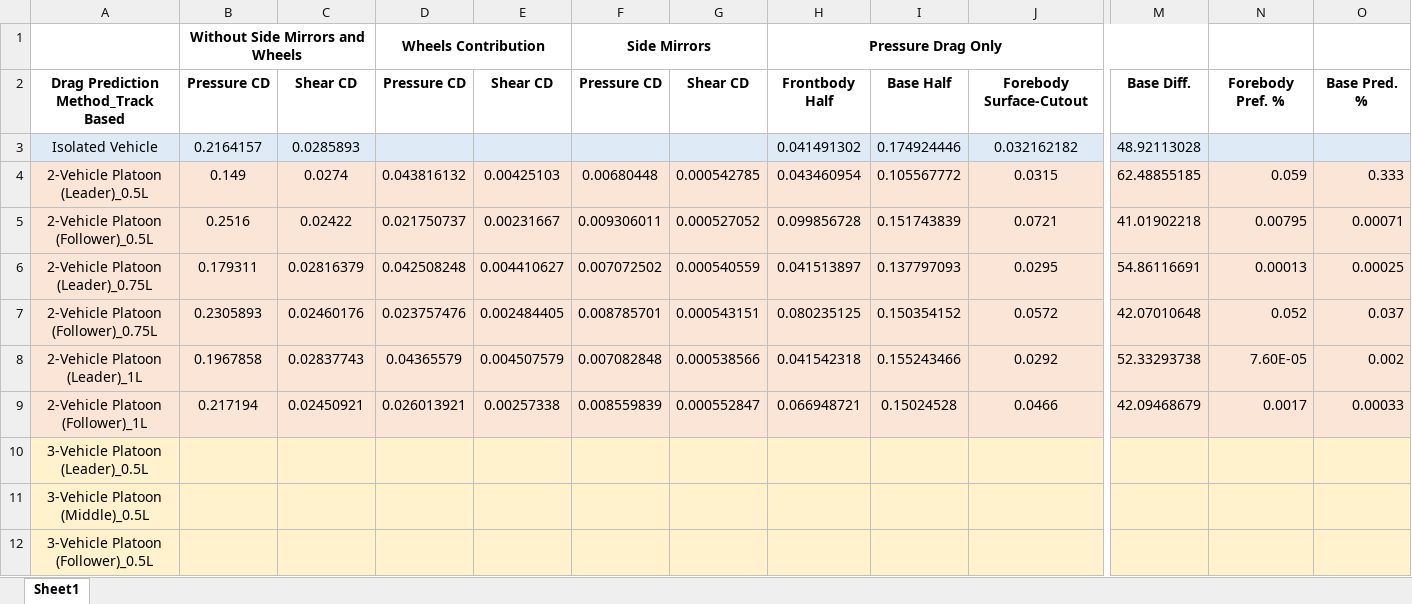
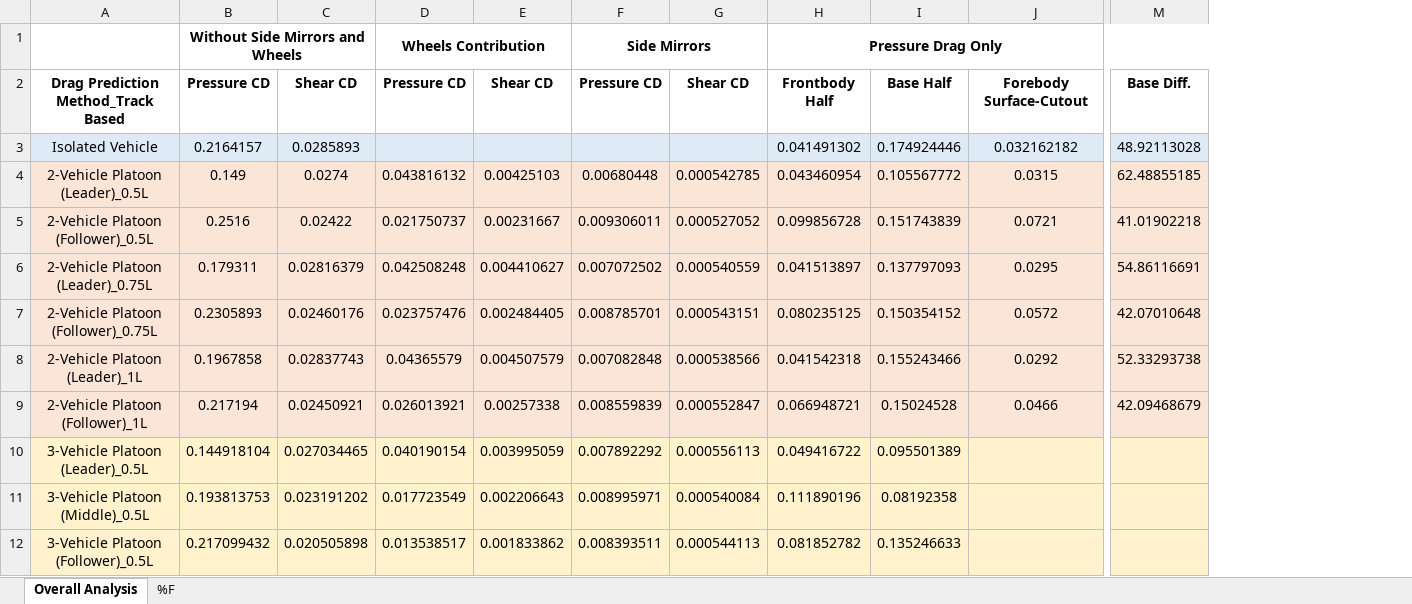
Before and after one commit to NU-Aero-Lab/NU-Python, an Excel workbook: DragPrediction/Data/Drag Values.xlsx, sheet Overall Analysis, drawn as a sheet; only a part is shown, gaps mark what is left out; values as stored, in another font and other column widths than the file's, no borders; charts and pictures not drawn; the diff covers the shown part only; the diff names each change by its address in the sheet, - before the commit and + after, or states it on an @@ line.

Commit message:
Data
All platoon data uploaded

```diff
--- a/DragPrediction/Data/Drag Values.xlsx (sheet Overall Analysis)
+++ b/DragPrediction/Data/Drag Values.xlsx (sheet Overall Analysis)
-sheet tab: Sheet1
+sheet tab: Overall Analysis
+sheet tab: %F
-column N, rows 2-9: Forebody Pref. % |  | 0.059 | 0.00795 | 0.00013 | 0.052 | 7.60E-05 | 0.0017
-column O, rows 2-9: Base Pred. % |  | 0.333 | 0.00071 | 0.00025 | 0.037 | 0.002 | 0.00033
-B10: (empty)
+B10: 0.144918104
-C10: (empty)
+C10: 0.027034465
-D10: (empty)
+D10: 0.040190154
-E10: (empty)
+E10: 0.003995059
-F10: (empty)
+F10: 0.007892292
-G10: (empty)
+G10: 0.000556113
-H10: (empty)
+H10: 0.049416722
-I10: (empty)
+I10: 0.095501389
-B11: (empty)
+B11: 0.193813753
-C11: (empty)
+C11: 0.023191202
-D11: (empty)
+D11: 0.017723549
-E11: (empty)
+E11: 0.002206643
-F11: (empty)
+F11: 0.008995971
-G11: (empty)
+G11: 0.000540084
-H11: (empty)
+H11: 0.111890196
-I11: (empty)
+I11: 0.08192358
-B12: (empty)
+B12: 0.217099432
-C12: (empty)
+C12: 0.020505898
-D12: (empty)
+D12: 0.013538517
-E12: (empty)
+E12: 0.001833862
-F12: (empty)
+F12: 0.008393511
-G12: (empty)
+G12: 0.000544113
-H12: (empty)
+H12: 0.081852782
-I12: (empty)
+I12: 0.135246633
```
Also changed, not shown: 48 edited cells elsewhere in this sheet, charts or pictures, 27 other files.
